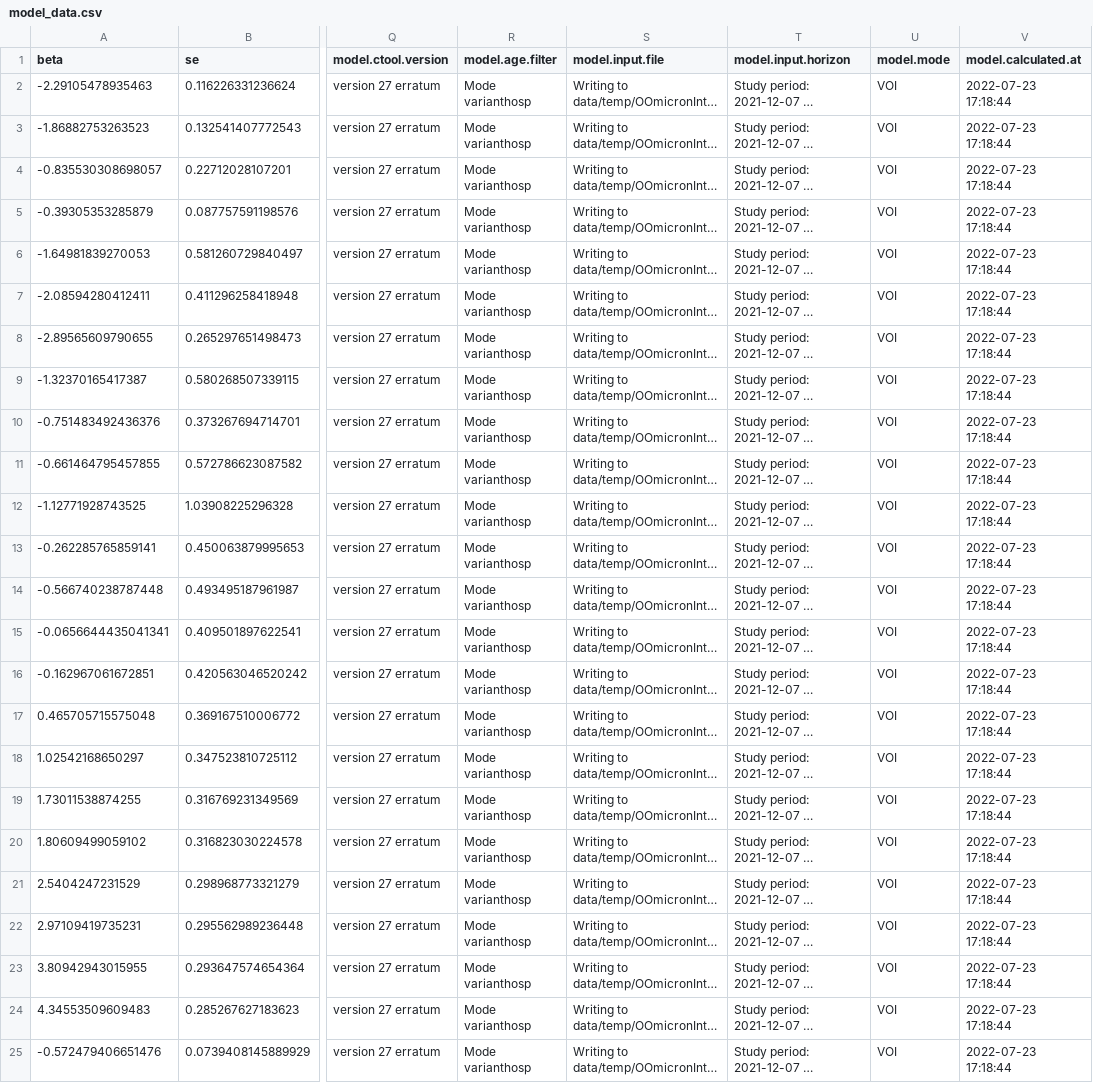
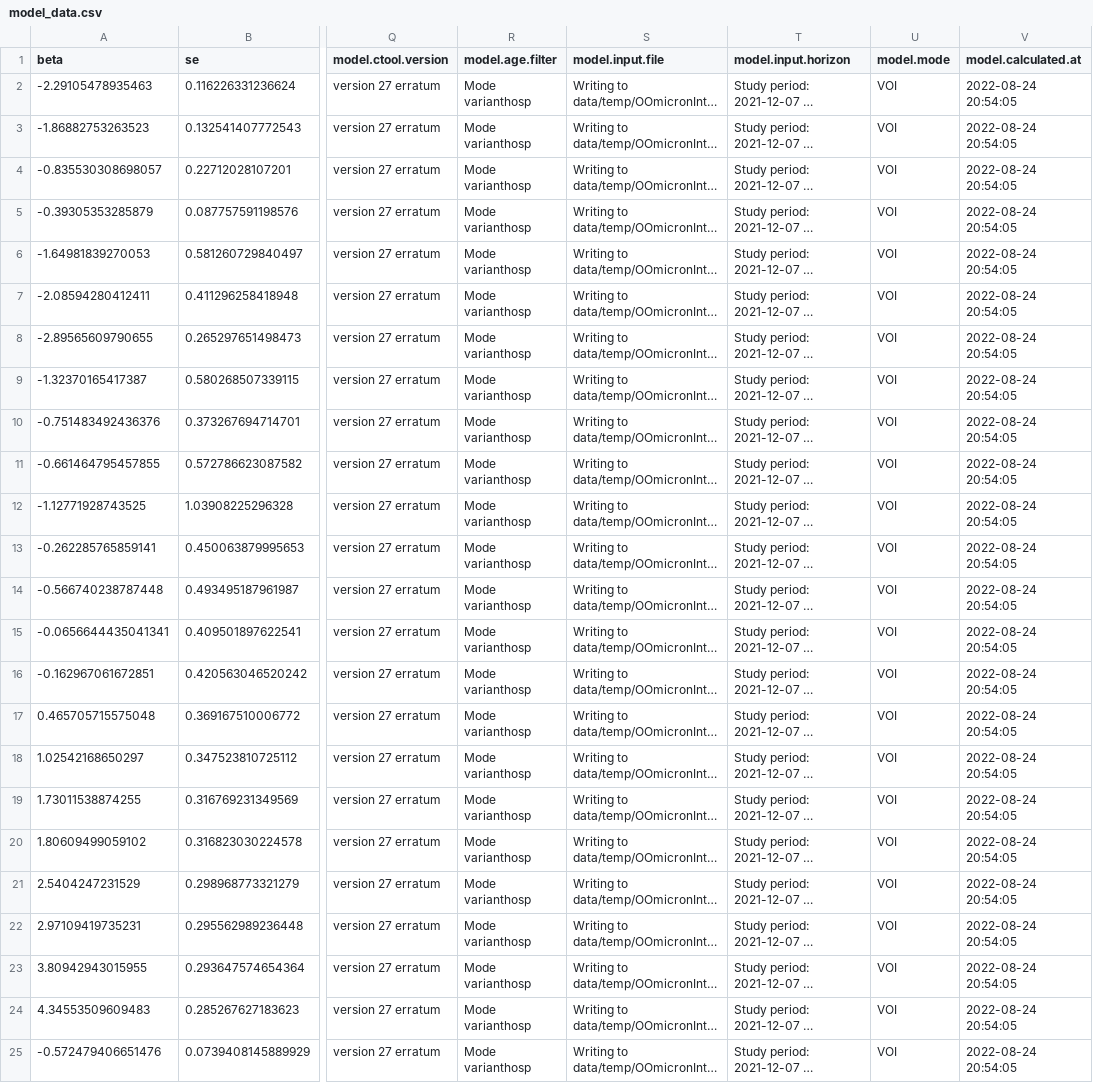
Before and after one commit to bisop-repo/omicronprotection, a CSV file: Vyvanuti/outputs/OOmicronInteractions/model_data.csv, drawn as a sheet; only a part is shown, gaps mark what is left out; long unchanged cells end in …; the diff names each change by its address in the sheet, - before the commit and + after, or states it on an @@ line.

Commit message:
Run results: OOmicronInteractions

```diff
--- a/Vyvanuti/outputs/OOmicronInteractions/model_data.csv
+++ b/Vyvanuti/outputs/OOmicronInteractions/model_data.csv
-V2:V25 (model.calculated.at): 2022-07-23 17:18:44
+V2:V25 (model.calculated.at): 2022-08-24 20:54:05
```
Also changed, not shown: 4 other files.
